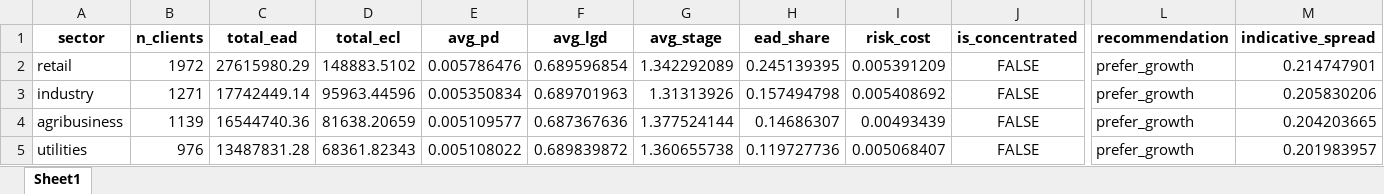
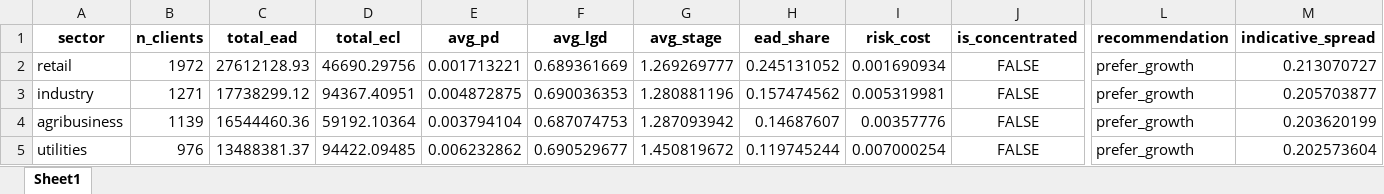
Before and after one commit to otavioafpedro/credit_risk_engine_4966, an Excel workbook: data/outputs/sector_pricing.xlsx, sheet Sheet1, drawn as a sheet; only a part is shown, gaps mark what is left out; values as stored, in another font and other column widths than the file's, no borders; the diff covers the shown part only; the diff names each change by its address in the sheet, - before the commit and + after, or states it on an @@ line.

```diff
--- a/data/outputs/sector_pricing.xlsx (sheet Sheet1)
+++ b/data/outputs/sector_pricing.xlsx (sheet Sheet1)
-C2 (total_ead): 27615980.29
+C2 (total_ead): 27612128.93
-D2 (total_ecl): 148883.5102
+D2 (total_ecl): 46690.29756
-E2 (avg_pd): 0.005786476
+E2 (avg_pd): 0.001713221
-F2 (avg_lgd): 0.689596854
+F2 (avg_lgd): 0.689361669
-G2 (avg_stage): 1.342292089
+G2 (avg_stage): 1.269269777
-H2 (ead_share): 0.245139395
+H2 (ead_share): 0.245131052
-I2 (risk_cost): 0.005391209
+I2 (risk_cost): 0.001690934
-M2 (indicative_spread): 0.214747901
+M2 (indicative_spread): 0.213070727
-C3 (total_ead): 17742449.14
+C3 (total_ead): 17738299.12
-D3 (total_ecl): 95963.44596
+D3 (total_ecl): 94367.40951
-E3 (avg_pd): 0.005350834
+E3 (avg_pd): 0.004872875
-F3 (avg_lgd): 0.689701963
+F3 (avg_lgd): 0.690036353
-G3 (avg_stage): 1.31313926
+G3 (avg_stage): 1.280881196
-H3 (ead_share): 0.157494798
+H3 (ead_share): 0.157474562
-I3 (risk_cost): 0.005408692
+I3 (risk_cost): 0.005319981
-M3 (indicative_spread): 0.205830206
+M3 (indicative_spread): 0.205703877
-C4 (total_ead): 16544740.36
+C4 (total_ead): 16544460.36
-D4 (total_ecl): 81638.20659
+D4 (total_ecl): 59192.10364
-E4 (avg_pd): 0.005109577
+E4 (avg_pd): 0.003794104
-F4 (avg_lgd): 0.687367636
+F4 (avg_lgd): 0.687074753
-G4 (avg_stage): 1.377524144
+G4 (avg_stage): 1.287093942
-H4 (ead_share): 0.14686307
+H4 (ead_share): 0.14687607
-I4 (risk_cost): 0.00493439
+I4 (risk_cost): 0.00357776
-M4 (indicative_spread): 0.204203665
+M4 (indicative_spread): 0.203620199
-C5 (total_ead): 13487831.28
+C5 (total_ead): 13488381.37
-D5 (total_ecl): 68361.82343
+D5 (total_ecl): 94422.09485
-E5 (avg_pd): 0.005108022
+E5 (avg_pd): 0.006232862
-F5 (avg_lgd): 0.689839872
+F5 (avg_lgd): 0.690529677
-G5 (avg_stage): 1.360655738
+G5 (avg_stage): 1.450819672
-H5 (ead_share): 0.119727736
+H5 (ead_share): 0.119745244
-I5 (risk_cost): 0.005068407
+I5 (risk_cost): 0.007000254
-M5 (indicative_spread): 0.201983957
+M5 (indicative_spread): 0.202573604
```
Also changed, not shown: 24 edited cells elsewhere in this sheet, data/outputs/pd_calibration_table.xlsx, data/outputs/scenario_summary.xlsx, 17 other files.
